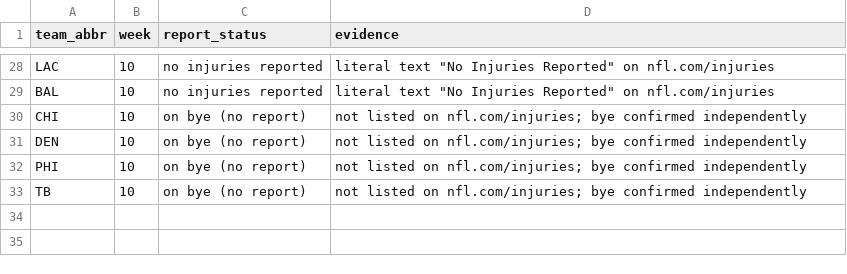
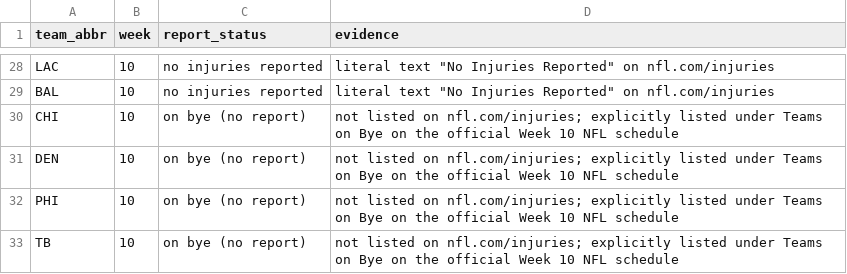
Before and after one commit to kanlerxz87-cyber/NFL1, a TSV file: data/verified/team_report_status_week10.tsv, drawn as a sheet; only a part is shown, gaps mark what is left out.

Commit message:
fix: cite official NFL schedule for Week 10 fixtures and byes
Co-authored-by: arena-agent <297053741+arena-agent@users.noreply.github.com>

```diff
--- a/data/verified/team_report_status_week10.tsv
+++ b/data/verified/team_report_status_week10.tsv
@@ -29,5 +29,5 @@ LAC	10	no injuries reported	literal text "No Injuries Reported" on nfl.com/injur
 BAL	10	no injuries reported	literal text "No Injuries Reported" on nfl.com/injuries
-CHI	10	on bye (no report)	not listed on nfl.com/injuries; bye confirmed independently
-DEN	10	on bye (no report)	not listed on nfl.com/injuries; bye confirmed independently
-PHI	10	on bye (no report)	not listed on nfl.com/injuries; bye confirmed independently
-TB	10	on bye (no report)	not listed on nfl.com/injuries; bye confirmed independently
+CHI	10	on bye (no report)	not listed on nfl.com/injuries; explicitly listed under Teams on Bye on the official Week 10 NFL schedule
+DEN	10	on bye (no report)	not listed on nfl.com/injuries; explicitly listed under Teams on Bye on the official Week 10 NFL schedule
+PHI	10	on bye (no report)	not listed on nfl.com/injuries; explicitly listed under Teams on Bye on the official Week 10 NFL schedule
+TB	10	on bye (no report)	not listed on nfl.com/injuries; explicitly listed under Teams on Bye on the official Week 10 NFL schedule
```
Also changed, not shown: 15 other files.
